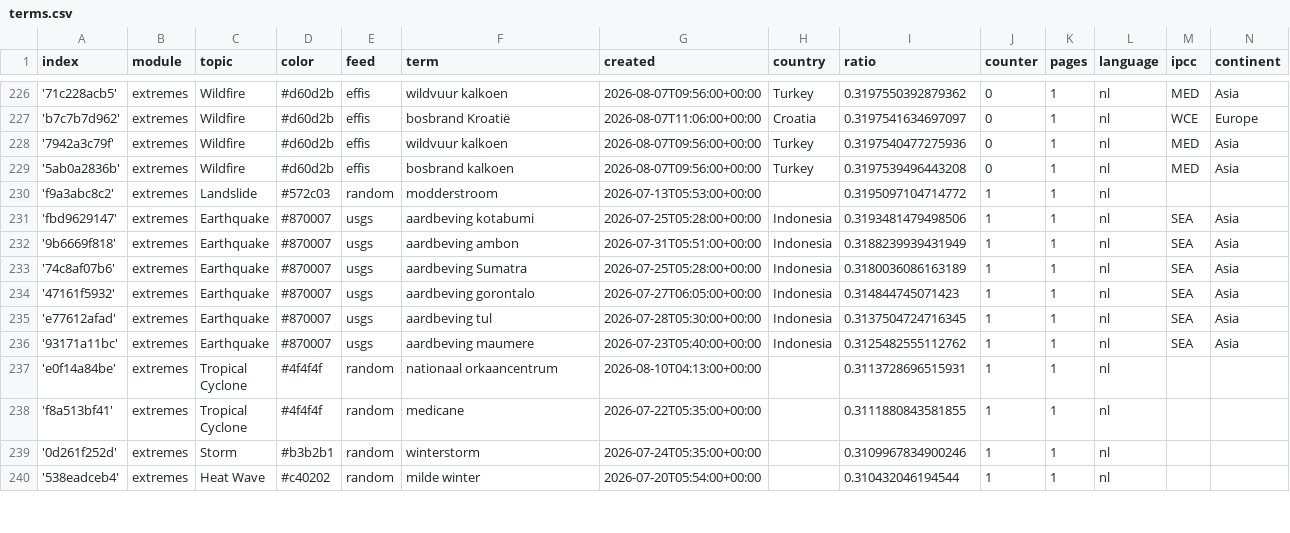
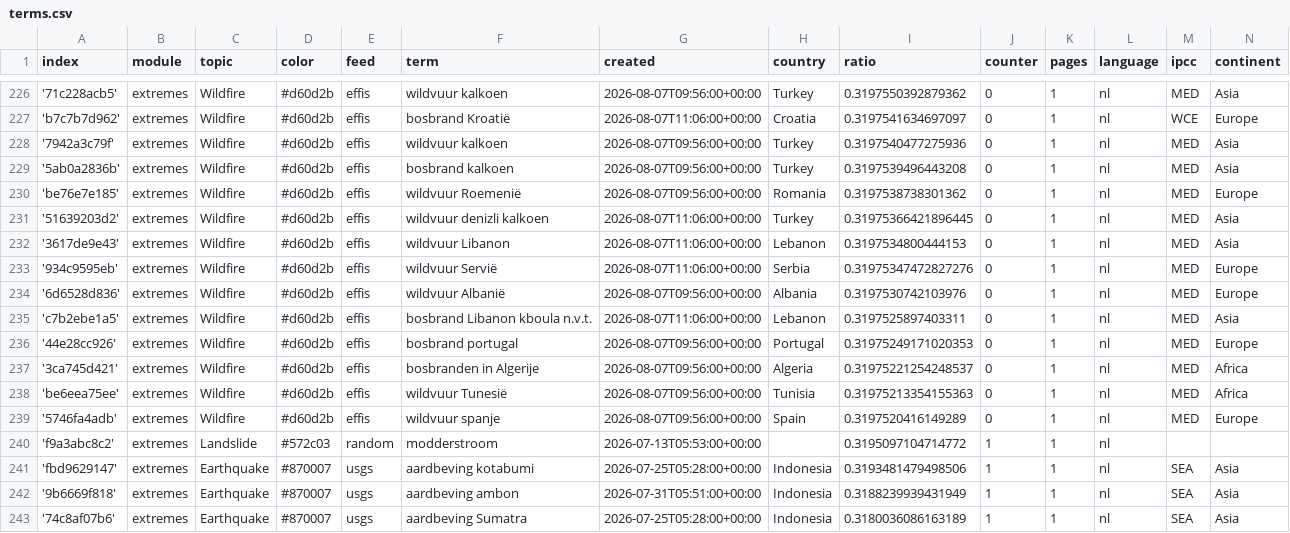
Before and after one commit to MarcoL95-News25/netherlandExtremes, a CSV file: terms.csv, drawn as a sheet; only a part is shown, gaps mark what is left out; the shorter side is filled out with more unchanged rows; the diff names each change by its address in the sheet, - before the commit and + after, or states it on an @@ line.

Commit message:
Commit from GitHub Actions (import:0.0)

```diff
--- a/terms.csv
+++ b/terms.csv
+row 230: 'be76e7e185' | extremes | Wildfire | #d60d2b | effis | wildvuur Roemenië | 2026-08-07T09:56:00+00:00 | Romania | 0.3197538738301362 | 0 | 1 | nl | MED | Europe
+row 231: '51639203d2' | extremes | Wildfire | #d60d2b | effis | wildvuur denizli kalkoen | 2026-08-07T11:06:00+00:00 | Turkey | 0.31975366421896445 | 0 | 1 | nl | MED | Asia
+row 232: '3617de9e43' | extremes | Wildfire | #d60d2b | effis | wildvuur Libanon | 2026-08-07T11:06:00+00:00 | Lebanon | 0.3197534800444153 | 0 | 1 | nl | MED | Asia
+row 233: '934c9595eb' | extremes | Wildfire | #d60d2b | effis | wildvuur Servië | 2026-08-07T11:06:00+00:00 | Serbia | 0.31975347472827276 | 0 | 1 | nl | MED | Europe
+row 234: '6d6528d836' | extremes | Wildfire | #d60d2b | effis | wildvuur Albanië | 2026-08-07T09:56:00+00:00 | Albania | 0.3197530742103976 | 0 | 1 | nl | MED | Europe
+row 235: 'c7b2ebe1a5' | extremes | Wildfire | #d60d2b | effis | bosbrand Libanon kboula n.v.t. | 2026-08-07T11:06:00+00:00 | Lebanon | 0.3197525897403311 | 0 | 1 | nl | MED | Asia
+row 236: '44e28cc926' | extremes | Wildfire | #d60d2b | effis | bosbrand portugal | 2026-08-07T09:56:00+00:00 | Portugal | 0.31975249171020353 | 0 | 1 | nl | MED | Europe
+row 237: '3ca745d421' | extremes | Wildfire | #d60d2b | effis | bosbranden in Algerije | 2026-08-07T09:56:00+00:00 | Algeria | 0.31975221254248537 | 0 | 1 | nl | MED | Africa
+row 238: 'be6eea75ee' | extremes | Wildfire | #d60d2b | effis | wildvuur Tunesië | 2026-08-07T09:56:00+00:00 | Tunisia | 0.31975213354155363 | 0 | 1 | nl | MED | Africa
+row 239: '5746fa4adb' | extremes | Wildfire | #d60d2b | effis | wildvuur spanje | 2026-08-07T09:56:00+00:00 | Spain | 0.3197520416149289 | 0 | 1 | nl | MED | Europe
```
